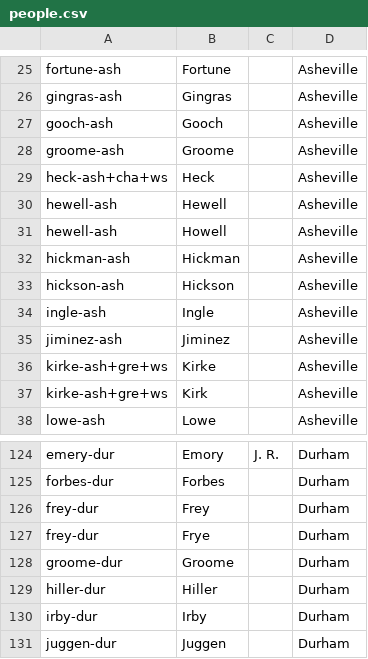
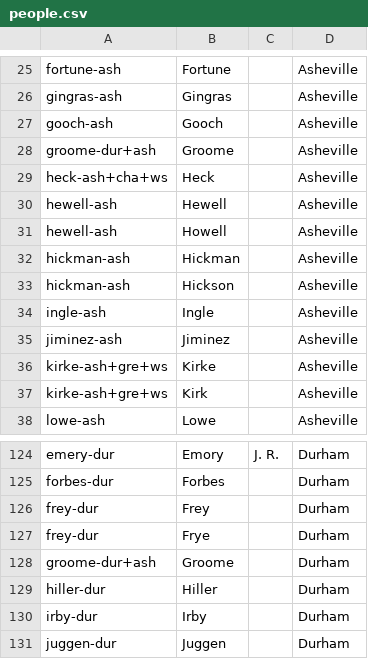
Before and after one commit to chadwickbureau/ident, a CSV file: 1915/NCSL/people.csv, drawn as a sheet; only a part is shown, gaps mark what is left out.

Commit message:
Identification updates for 1915 NCSL.

```diff
--- a/1915/NCSL/people.csv
+++ b/1915/NCSL/people.csv
@@ -27,3 +27,3 @@ gingras-ash,Gingras,,Asheville
 gooch-ash,Gooch,,Asheville
-groome-ash,Groome,,Asheville
+groome-dur+ash,Groome,,Asheville
 heck-ash+cha+ws,Heck,,Asheville
@@ -32,3 +32,3 @@ hewell-ash,Howell,,Asheville
 hickman-ash,Hickman,,Asheville
-hickson-ash,Hickson,,Asheville
+hickman-ash,Hickson,,Asheville
 ingle-ash,Ingle,,Asheville
@@ -127,3 +127,3 @@ frey-dur,Frey,,Durham
 frey-dur,Frye,,Durham
-groome-dur,Groome,,Durham
+groome-dur+ash,Groome,,Durham
 hiller-dur,Hiller,,Durham
```
